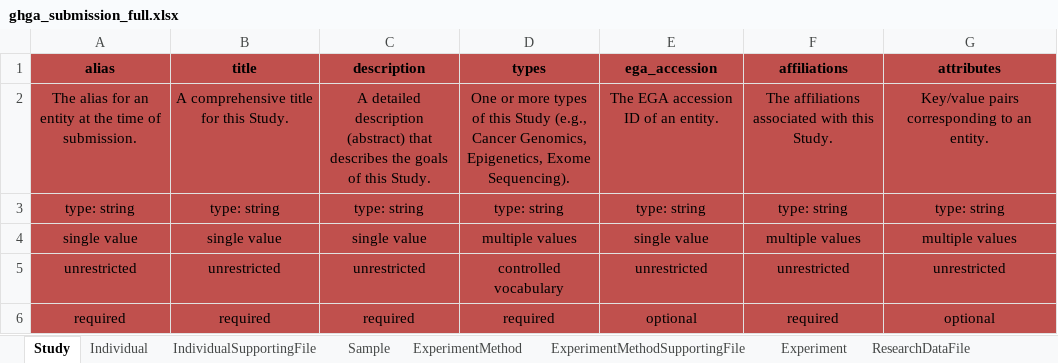
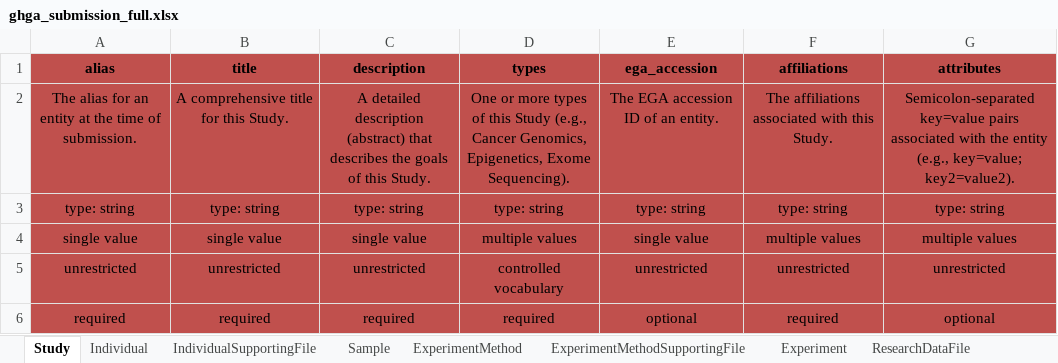
Before and after one commit to ghga-de/ghga-metadata-schema, an Excel workbook: spreadsheets/ghga_submission_full.xlsx, sheet Study, drawn as a sheet; values as stored, in another font and other column widths than the file's, no borders; the diff names each change by its address in the sheet, - before the commit and + after, or states it on an @@ line.

```diff
--- a/spreadsheets/ghga_submission_full.xlsx (sheet Study)
+++ b/spreadsheets/ghga_submission_full.xlsx (sheet Study)
-G2 (attributes): Key/value pairs corresponding to an entity.
+G2 (attributes): Semicolon-separated key=value pairs associated with the entity (e.g., key=value; key2=value2).
```
Also changed, not shown: sheet ResearchDataFile, sheet IndividualSupportingFile, sheet AnalysisMethodSupportingFile, sheet ExperimentMethodSupportingFile, sheet ProcessDataFile, sheet AnalysisMethod, 3 more sheets, 24 other files.
